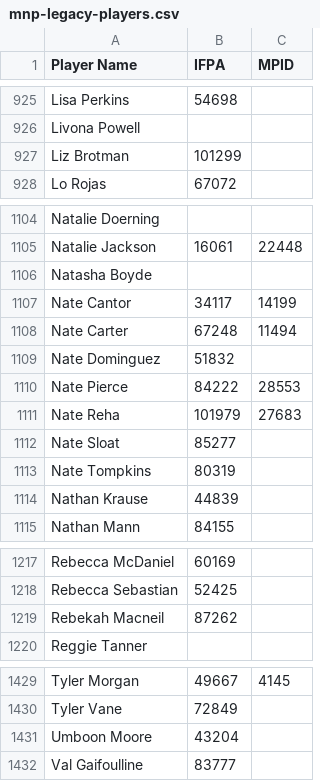
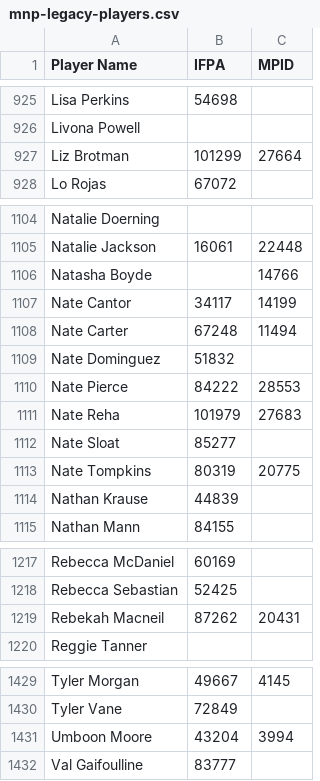
Before and after one commit to madcock/IPR, a CSV file: mnp-legacy-players.csv, drawn as a sheet; only a part is shown, gaps mark what is left out; the diff covers the shown part only.

Commit message:
Update mnp-legacy-players.csv

```diff
--- a/mnp-legacy-players.csv
+++ b/mnp-legacy-players.csv
@@ -926,3 +926,3 @@ Lisa Perkins,54698,
 Livona Powell,,
-Liz Brotman,101299,
+Liz Brotman,101299,27664
 Lo Rojas,67072,
@@ -1105,3 +1105,3 @@ Natalie Doerning,,
 Natalie Jackson,16061,22448
-Natasha Boyde,,
+Natasha Boyde,,14766
 Nate Cantor,34117,14199
@@ -1112,3 +1112,3 @@ Nate Reha,101979,27683
 Nate Sloat,85277,
-Nate Tompkins,80319,
+Nate Tompkins,80319,20775
 Nathan Krause,44839,
@@ -1218,3 +1218,3 @@ Rebecca McDaniel,60169,
 Rebecca Sebastian,52425,
-Rebekah Macneil,87262,
+Rebekah Macneil,87262,20431
 Reggie Tanner,,
@@ -1430,3 +1430,3 @@ Tyler Morgan,49667,4145
 Tyler Vane,72849,
-Umboon Moore,43204,
+Umboon Moore,43204,3994
 Val Gaifoulline,83777,
```
Also changed, not shown: 2 edited cells elsewhere in this file.
